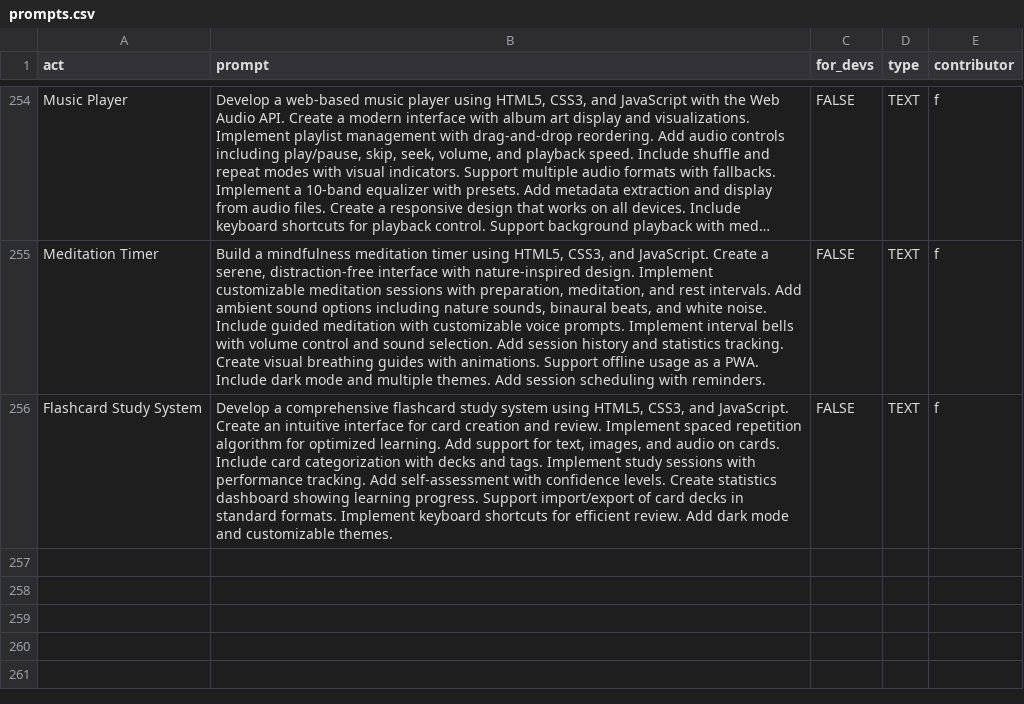
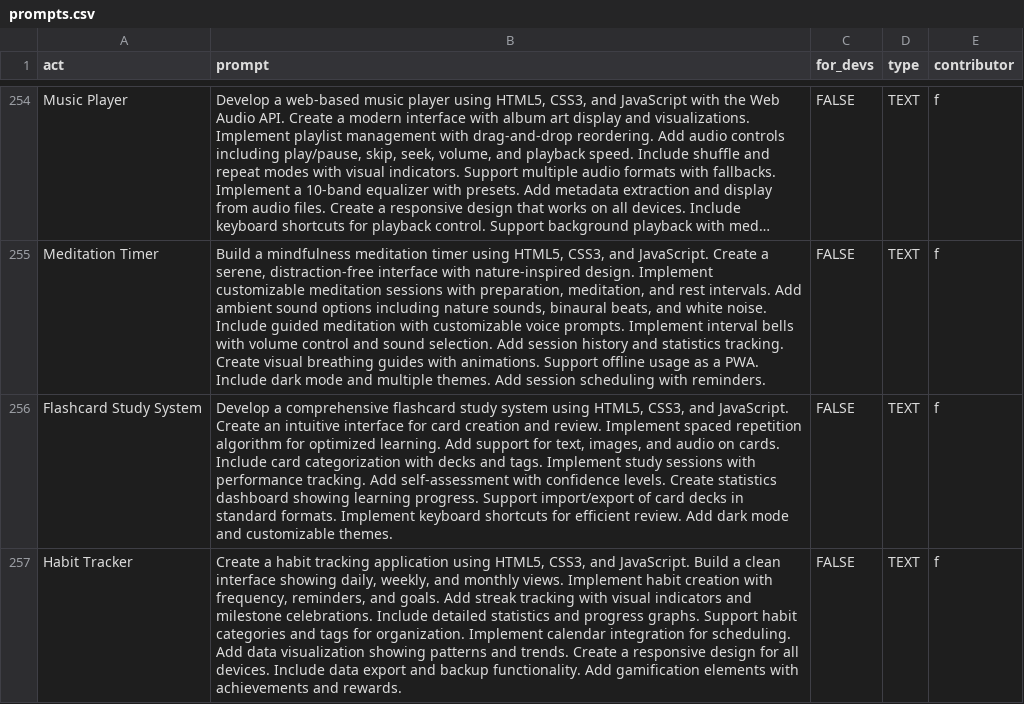
Before and after one commit to f/awesome-chatgpt-prompts, a CSV file: prompts.csv, drawn as a sheet; only a part is shown, gaps mark what is left out; long unchanged cells end in …; the diff names each change by its address in the sheet, - before the commit and + after, or states it on an @@ line.

Commit message:
Add prompt: Habit Tracker

```diff
--- a/prompts.csv
+++ b/prompts.csv
+row 257: Habit Tracker | Create a habit tracking application using HTML5, CSS3, and JavaScript. Build a clean interface showing daily, weekly, and monthly views. Implement habit creation with frequency, reminders, and goals. Add streak tracking with visual indicators and milestone celebrations. Include detailed statistics and progress graphs. Support habit categories and tags for organization. Implement calendar integration for scheduling. Add data visualization showing patterns and trends. Create a responsive design for all devices. Include data export and backup functionality. Add gamification elements with achievements and rewards. | FALSE | TEXT | f
```
